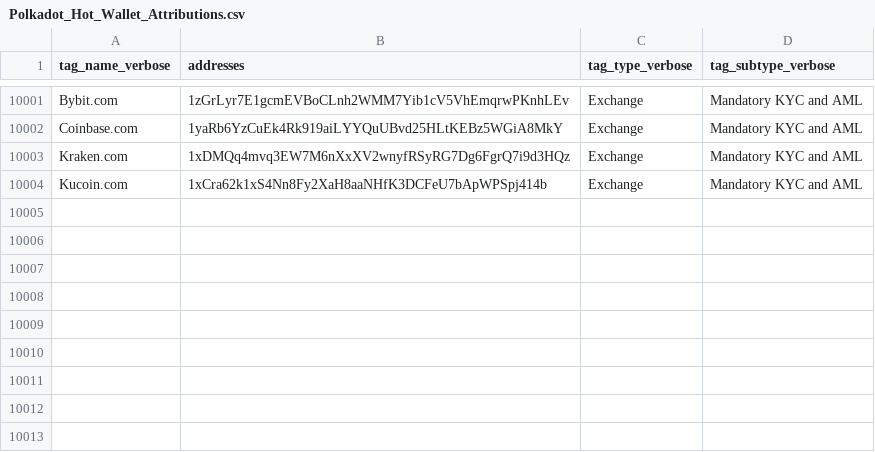
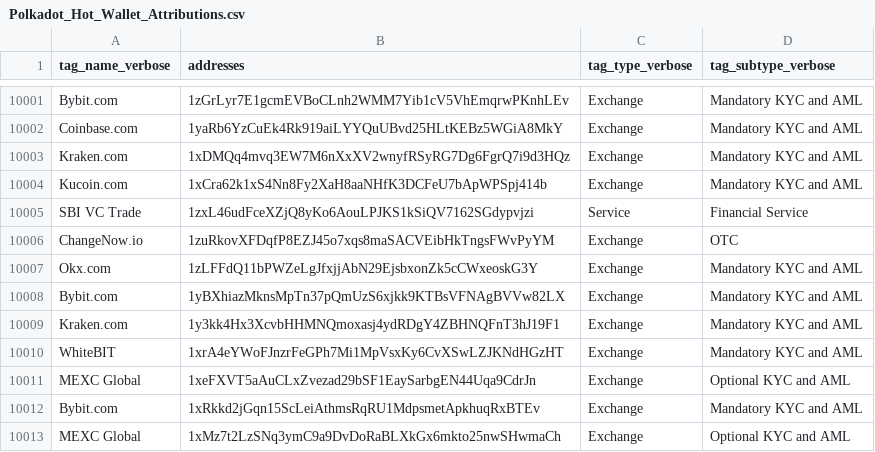
Before and after one commit to MaksimBaranov98/calculate-fee-service, a CSV file: scamDetection/Polkadot_Hot_Wallet_Attributions.csv, drawn as a sheet; only a part is shown, gaps mark what is left out; the diff names each change by its address in the sheet, - before the commit and + after, or states it on an @@ line.

Commit message:
Scam detection list update

```diff
--- a/scamDetection/Polkadot_Hot_Wallet_Attributions.csv
+++ b/scamDetection/Polkadot_Hot_Wallet_Attributions.csv
+row 10005: SBI VC Trade | 1zxL46udFceXZjQ8yKo6AouLPJKS1kSiQV7162SGdypvjzi | Service | Financial Service
+row 10006: ChangeNow.io | 1zuRkovXFDqfP8EZJ45o7xqs8maSACVEibHkTngsFWvPyYM | Exchange | OTC
+row 10007: Okx.com | 1zLFFdQ11bPWZeLgJfxjjAbN29EjsbxonZk5cCWxeoskG3Y | Exchange | Mandatory KYC and AML
+row 10008: Bybit.com | 1yBXhiazMknsMpTn37pQmUzS6xjkk9KTBsVFNAgBVVw82LX | Exchange | Mandatory KYC and AML
+row 10009: Kraken.com | 1y3kk4Hx3XcvbHHMNQmoxasj4ydRDgY4ZBHNQFnT3hJ19F1 | Exchange | Mandatory KYC and AML
+row 10010: WhiteBIT | 1xrA4eYWoFJnzrFeGPh7Mi1MpVsxKy6CvXSwLZJKNdHGzHT | Exchange | Mandatory KYC and AML
+row 10011: MEXC Global | 1xeFXVT5aAuCLxZvezad29bSF1EaySarbgEN44Uqa9CdrJn | Exchange | Optional KYC and AML
+row 10012: Bybit.com | 1xRkkd2jGqn15ScLeiAthmsRqRU1MdpsmetApkhuqRxBTEv | Exchange | Mandatory KYC and AML
+row 10013: MEXC Global | 1xMz7t2LzSNq3ymC9a9DvDoRaBLXkGx6mkto25nwSHwmaCh | Exchange | Optional KYC and AML
```
